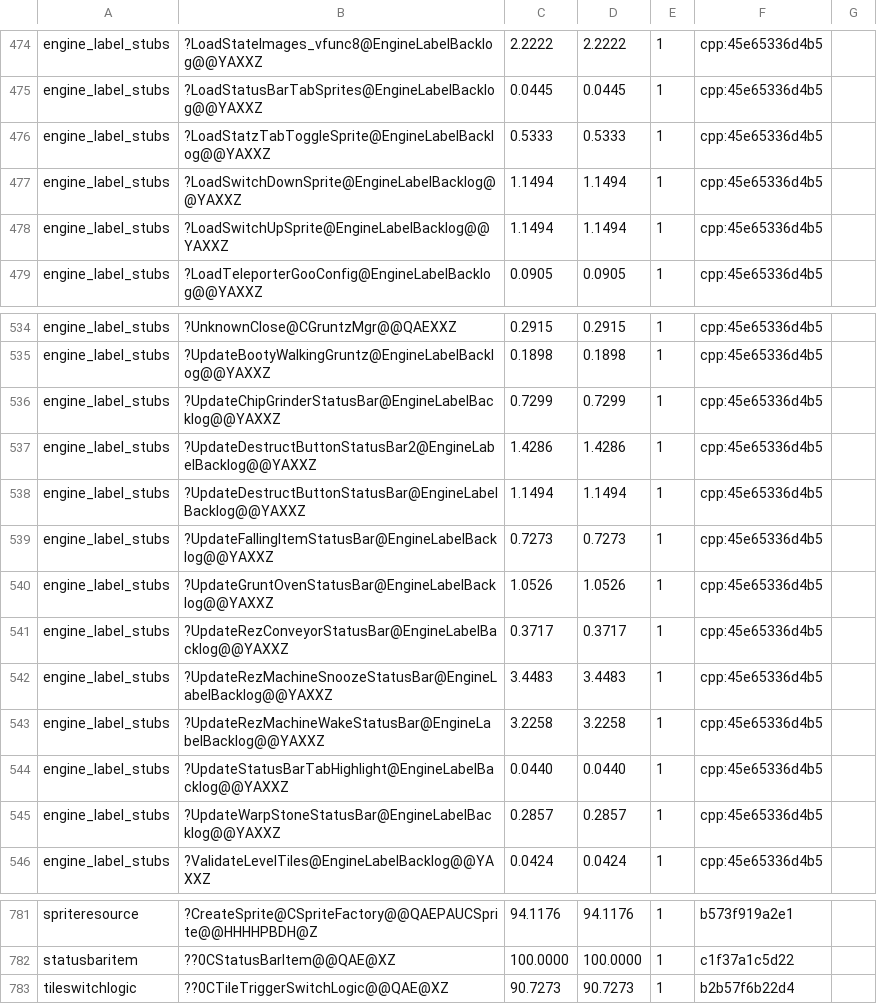
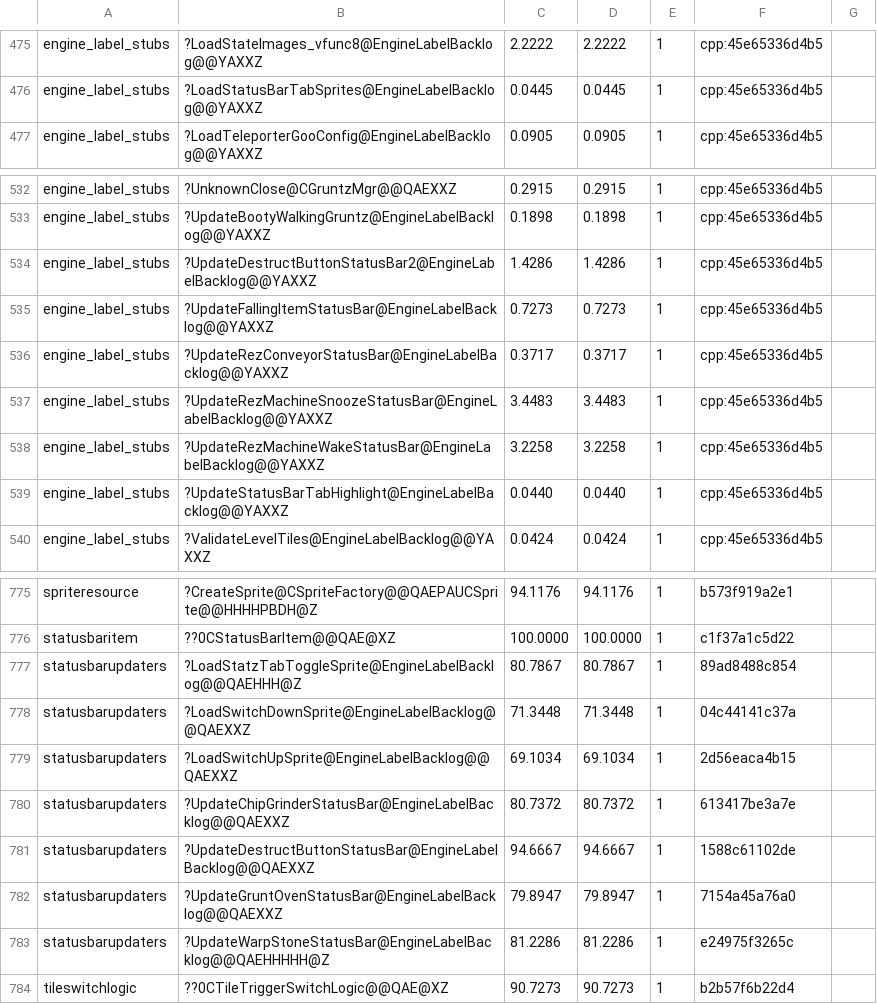
Before and after one commit to sushi-shi/gruntz-decomp, a TSV file: config/match_baseline.tsv, drawn as a sheet; only a part is shown, gaps mark what is left out; the diff covers the shown part only.

```diff
--- a/config/match_baseline.tsv
+++ b/config/match_baseline.tsv
@@ -475,5 +476,2 @@ engine_label_stubs	?LoadStateImages_vfunc8@EngineLabelBacklog@@YAXXZ	2.2222	2.22
 engine_label_stubs	?LoadStatusBarTabSprites@EngineLabelBacklog@@YAXXZ	0.0445	0.0445	1	cpp:45e65336d4b5
-engine_label_stubs	?LoadStatzTabToggleSprite@EngineLabelBacklog@@YAXXZ	0.5333	0.5333	1	cpp:45e65336d4b5
-engine_label_stubs	?LoadSwitchDownSprite@EngineLabelBacklog@@YAXXZ	1.1494	1.1494	1	cpp:45e65336d4b5
-engine_label_stubs	?LoadSwitchUpSprite@EngineLabelBacklog@@YAXXZ	1.1494	1.1494	1	cpp:45e65336d4b5
 engine_label_stubs	?LoadTeleporterGooConfig@EngineLabelBacklog@@YAXXZ	0.0905	0.0905	1	cpp:45e65336d4b5
@@ -535,7 +533,4 @@ engine_label_stubs	?UnknownClose@CGruntzMgr@@QAEXXZ	0.2915	0.2915	1	cpp:45e65336
 engine_label_stubs	?UpdateBootyWalkingGruntz@EngineLabelBacklog@@YAXXZ	0.1898	0.1898	1	cpp:45e65336d4b5
-engine_label_stubs	?UpdateChipGrinderStatusBar@EngineLabelBacklog@@YAXXZ	0.7299	0.7299	1	cpp:45e65336d4b5
 engine_label_stubs	?UpdateDestructButtonStatusBar2@EngineLabelBacklog@@YAXXZ	1.4286	1.4286	1	cpp:45e65336d4b5
-engine_label_stubs	?UpdateDestructButtonStatusBar@EngineLabelBacklog@@YAXXZ	1.1494	1.1494	1	cpp:45e65336d4b5
 engine_label_stubs	?UpdateFallingItemStatusBar@EngineLabelBacklog@@YAXXZ	0.7273	0.7273	1	cpp:45e65336d4b5
-engine_label_stubs	?UpdateGruntOvenStatusBar@EngineLabelBacklog@@YAXXZ	1.0526	1.0526	1	cpp:45e65336d4b5
 engine_label_stubs	?UpdateRezConveyorStatusBar@EngineLabelBacklog@@YAXXZ	0.3717	0.3717	1	cpp:45e65336d4b5
@@ -544,3 +539,2 @@ engine_label_stubs	?UpdateRezMachineWakeStatusBar@EngineLabelBacklog@@YAXXZ	3.22
 engine_label_stubs	?UpdateStatusBarTabHighlight@EngineLabelBacklog@@YAXXZ	0.0440	0.0440	1	cpp:45e65336d4b5
-engine_label_stubs	?UpdateWarpStoneStatusBar@EngineLabelBacklog@@YAXXZ	0.2857	0.2857	1	cpp:45e65336d4b5
 engine_label_stubs	?ValidateLevelTiles@EngineLabelBacklog@@YAXXZ	0.0424	0.0424	1	cpp:45e65336d4b5
@@ -782,2 +776,9 @@ spriteresource	?CreateSprite@CSpriteFactory@@QAEPAUCSprite@@HHHHPBDH@Z	94.1176	9
 statusbaritem	??0CStatusBarItem@@QAE@XZ	100.0000	100.0000	1	c1f37a1c5d22
+statusbarupdaters	?LoadStatzTabToggleSprite@EngineLabelBacklog@@QAEHHH@Z	80.7867	80.7867	1	89ad8488c854
+statusbarupdaters	?LoadSwitchDownSprite@EngineLabelBacklog@@QAEXXZ	71.3448	71.3448	1	04c44141c37a
+statusbarupdaters	?LoadSwitchUpSprite@EngineLabelBacklog@@QAEXXZ	69.1034	69.1034	1	2d56eaca4b15
+statusbarupdaters	?UpdateChipGrinderStatusBar@EngineLabelBacklog@@QAEXXZ	80.7372	80.7372	1	613417be3a7e
+statusbarupdaters	?UpdateDestructButtonStatusBar@EngineLabelBacklog@@QAEXXZ	94.6667	94.6667	1	1588c61102de
+statusbarupdaters	?UpdateGruntOvenStatusBar@EngineLabelBacklog@@QAEXXZ	79.8947	79.8947	1	7154a45a76a0
+statusbarupdaters	?UpdateWarpStoneStatusBar@EngineLabelBacklog@@QAEHHHHH@Z	81.2286	81.2286	1	e24975f3265c
 tileswitchlogic	??0CTileTriggerSwitchLogic@@QAE@XZ	90.7273	90.7273	1	b2b57f6b22d4
```
Also changed, not shown: 1 added row and 1 edited cell elsewhere in this file, 4 other files.
